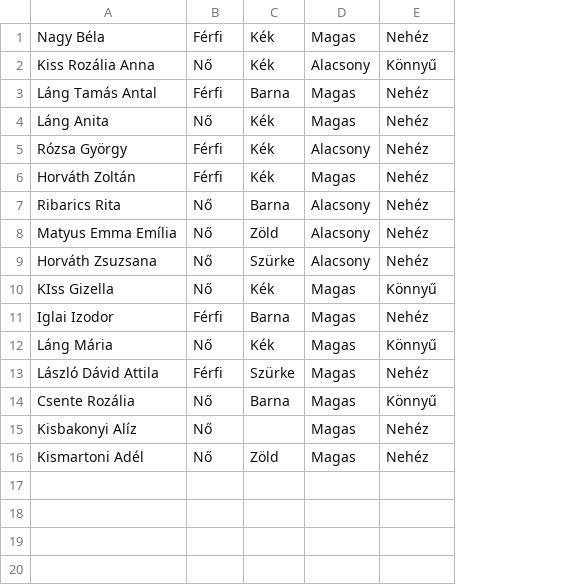
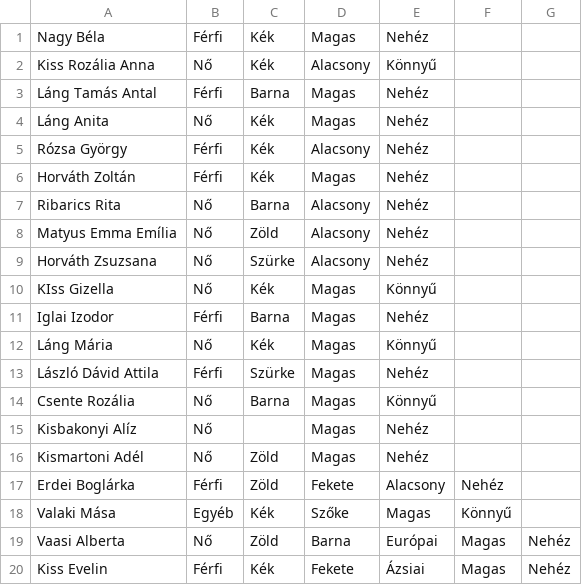
Before and after one commit to kobanya/SzemelyiUrlap, a CSV file: adatlap.csv, drawn as a sheet; the diff names each change by its address in the sheet, - before the commit and + after, or states it on an @@ line.

```diff
--- a/adatlap.csv
+++ b/adatlap.csv
+column F, empty
+column G, empty
+row 17: Erdei Boglárka | Férfi | Zöld | Fekete | Alacsony | Nehéz
+row 18: Valaki Mása | Egyéb | Kék | Szőke | Magas | Könnyű
+row 19: Vaasi Alberta | Nő | Zöld | Barna | Európai | Magas | Nehéz
+row 20: Kiss Evelin | Férfi | Kék | Fekete | Ázsiai | Magas | Nehéz
```
Also changed, not shown: 1 other file.
